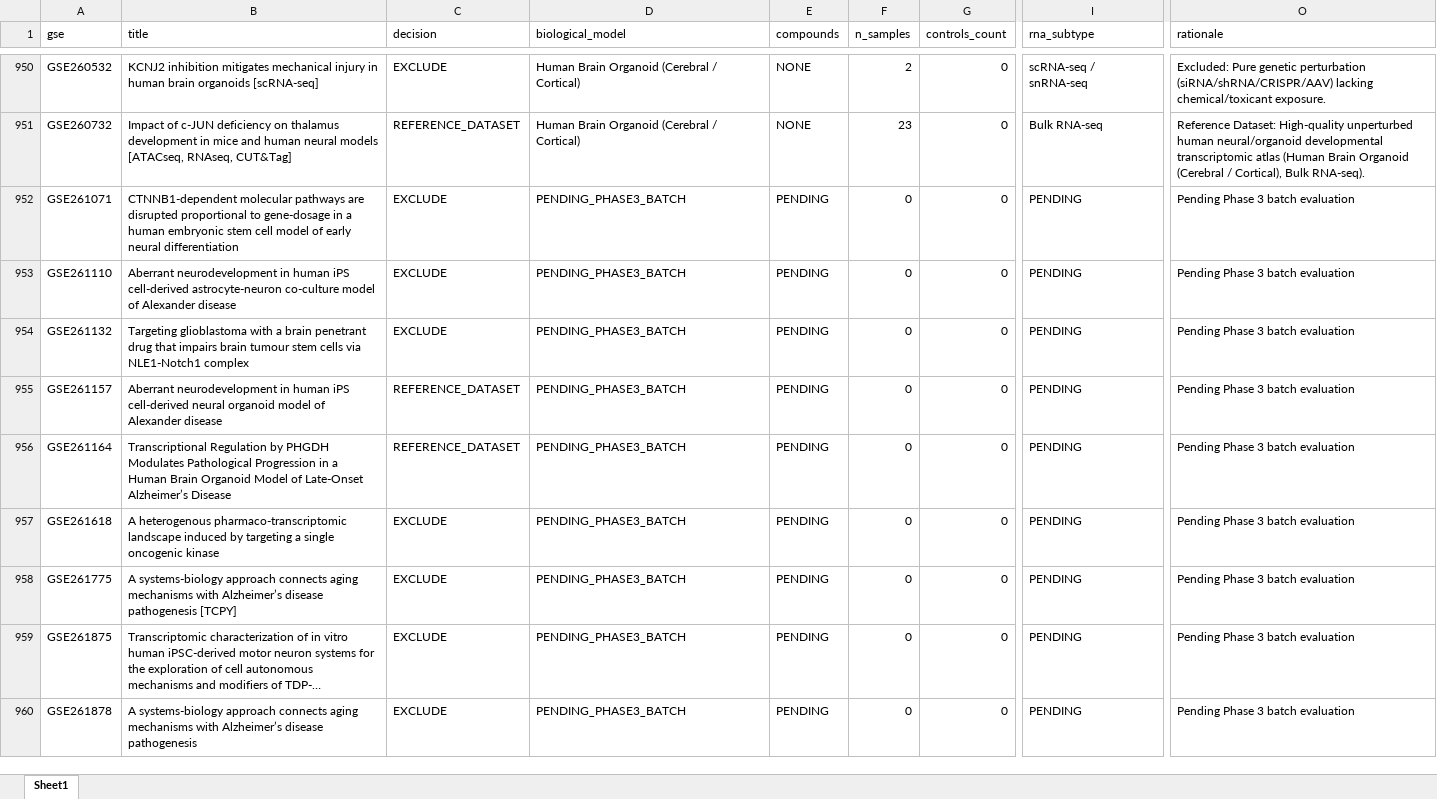
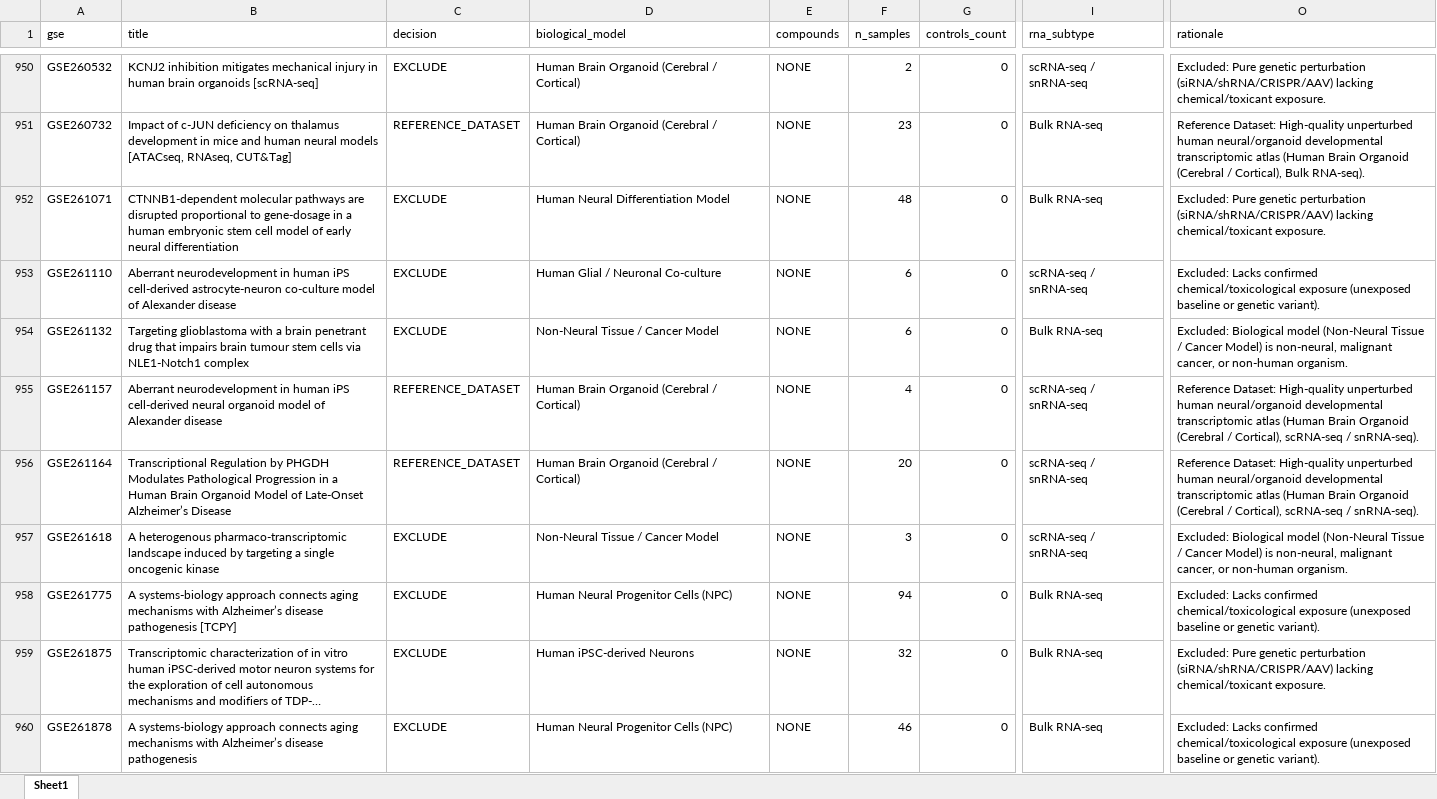
Before and after one commit to bioprintingLabsInc/DNT-Organoid-AI, an Excel workbook: outputs/verification/phase3/phase3_master_inventory.xlsx, sheet Sheet1, drawn as a sheet; only a part is shown, gaps mark what is left out; long unchanged cells end in …; values as stored, in another font and other column widths than the file's, no borders; the diff covers the shown part only; the diff names each change by its address in the sheet, - before the commit and + after, or states it on an @@ line.

```diff
--- a/outputs/verification/phase3/phase3_master_inventory.xlsx (sheet Sheet1)
+++ b/outputs/verification/phase3/phase3_master_inventory.xlsx (sheet Sheet1)
-D952 (biological_model): PENDING_PHASE3_BATCH
+D952 (biological_model): Human Neural Differentiation Model
-E952:E960 (compounds): PENDING
+E952:E960 (compounds): NONE
-F952 (n_samples): 0
+F952 (n_samples): 48
-I952 (rna_subtype): PENDING
+I952 (rna_subtype): Bulk RNA-seq
-O952 (rationale): Pending Phase 3 batch evaluation
+O952 (rationale): Excluded: Pure genetic perturbation (siRNA/shRNA/CRISPR/AAV) lacking chemical/toxicant exposure.
-D953 (biological_model): PENDING_PHASE3_BATCH
+D953 (biological_model): Human Glial / Neuronal Co-culture
-F953:F954 (n_samples): 0
+F953:F954 (n_samples): 6
-I953 (rna_subtype): PENDING
+I953 (rna_subtype): scRNA-seq / snRNA-seq
-O953 (rationale): Pending Phase 3 batch evaluation
+O953 (rationale): Excluded: Lacks confirmed chemical/toxicological exposure (unexposed baseline or genetic variant).
-D954 (biological_model): PENDING_PHASE3_BATCH
+D954 (biological_model): Non-Neural Tissue / Cancer Model
-I954 (rna_subtype): PENDING
+I954 (rna_subtype): Bulk RNA-seq
-O954 (rationale): Pending Phase 3 batch evaluation
+O954 (rationale): Excluded: Biological model (Non-Neural Tissue / Cancer Model) is non-neural, malignant cancer, or non-human organism.
-D955:D956 (biological_model): PENDING_PHASE3_BATCH
+D955:D956 (biological_model): Human Brain Organoid (Cerebral / Cortical)
-F955 (n_samples): 0
+F955 (n_samples): 4
-I955:I957 (rna_subtype): PENDING
+I955:I957 (rna_subtype): scRNA-seq / snRNA-seq
-O955:O956 (rationale): Pending Phase 3 batch evaluation
+O955:O956 (rationale): Reference Dataset: High-quality unperturbed human neural/organoid developmental transcriptomic atlas (Human Brain Organoid (Cerebral / Cortical), scRNA-seq / snRNA-seq).
-F956 (n_samples): 0
+F956 (n_samples): 20
-D957 (biological_model): PENDING_PHASE3_BATCH
+D957 (biological_model): Non-Neural Tissue / Cancer Model
-F957 (n_samples): 0
+F957 (n_samples): 3
-O957 (rationale): Pending Phase 3 batch evaluation
+O957 (rationale): Excluded: Biological model (Non-Neural Tissue / Cancer Model) is non-neural, malignant cancer, or non-human organism.
-D958 (biological_model): PENDING_PHASE3_BATCH
+D958 (biological_model): Human Neural Progenitor Cells (NPC)
-F958 (n_samples): 0
+F958 (n_samples): 94
-I958:I960 (rna_subtype): PENDING
+I958:I960 (rna_subtype): Bulk RNA-seq
-O958 (rationale): Pending Phase 3 batch evaluation
+O958 (rationale): Excluded: Lacks confirmed chemical/toxicological exposure (unexposed baseline or genetic variant).
-D959 (biological_model): PENDING_PHASE3_BATCH
+D959 (biological_model): Human iPSC-derived Neurons
-F959 (n_samples): 0
+F959 (n_samples): 32
-O959 (rationale): Pending Phase 3 batch evaluation
+O959 (rationale): Excluded: Pure genetic perturbation (siRNA/shRNA/CRISPR/AAV) lacking chemical/toxicant exposure.
-D960 (biological_model): PENDING_PHASE3_BATCH
+D960 (biological_model): Human Neural Progenitor Cells (NPC)
-F960 (n_samples): 0
+F960 (n_samples): 46
-O960 (rationale): Pending Phase 3 batch evaluation
+O960 (rationale): Excluded: Lacks confirmed chemical/toxicological exposure (unexposed baseline or genetic variant).
```
Also changed, not shown: 207 edited cells elsewhere in this sheet, data/metadata/dnt_master_dataset_inventory.xlsx, data/metadata/dnt_sample_metadata_v1.xlsx, 12 other files.
